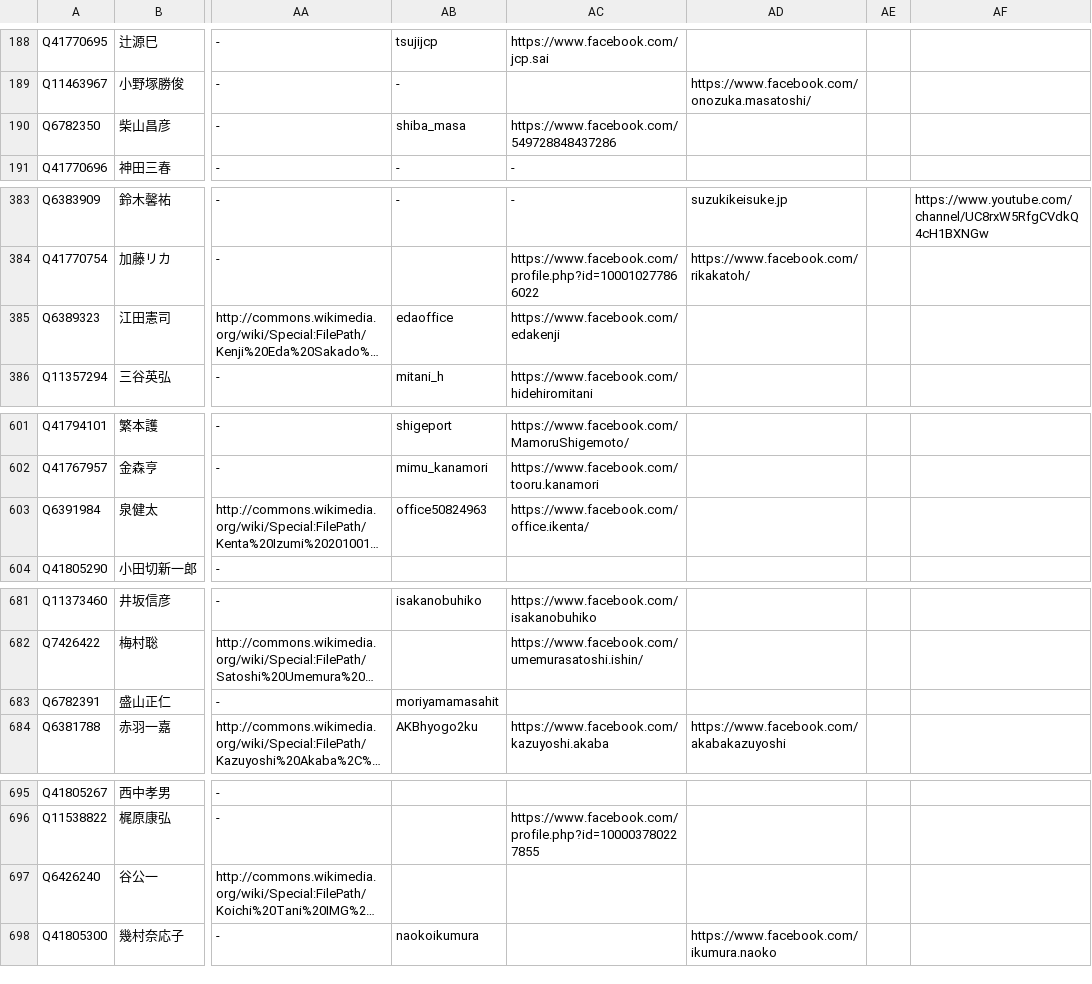
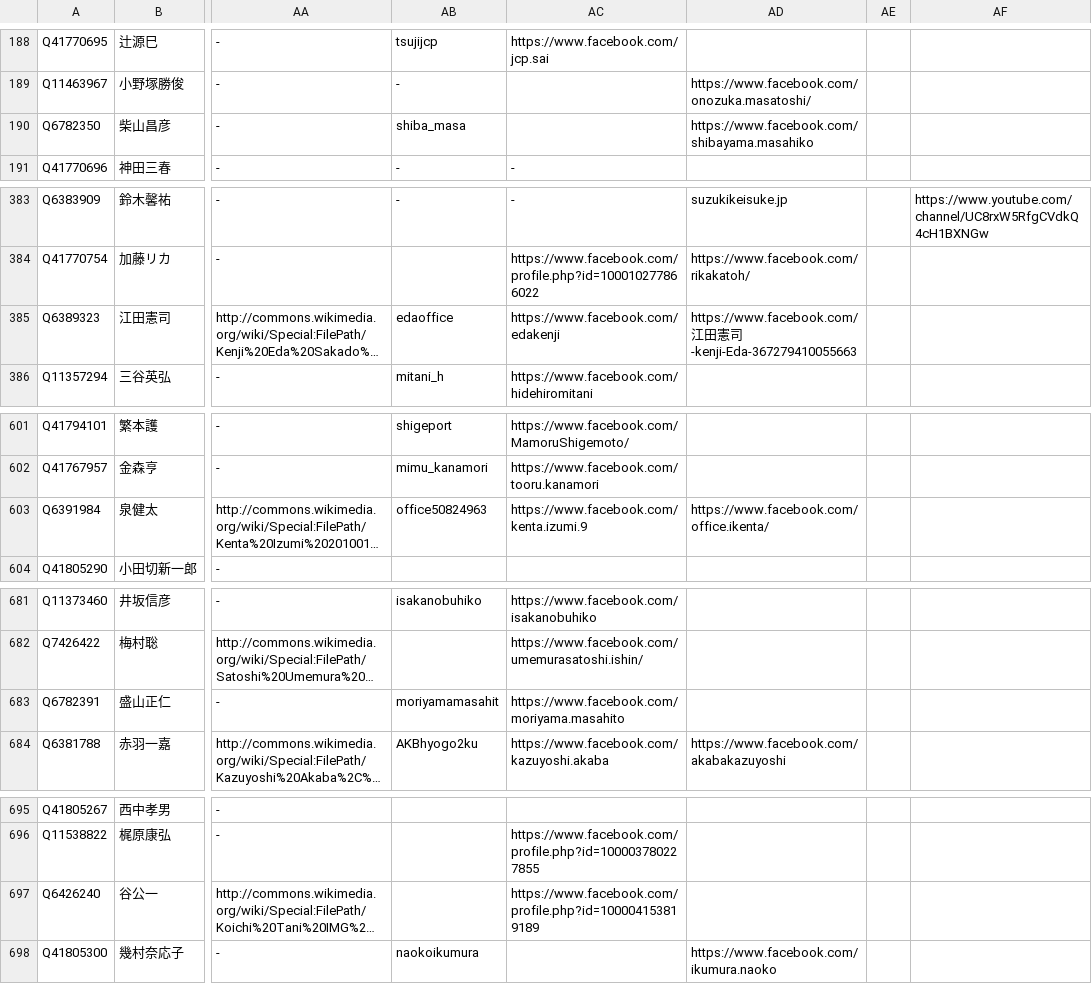
Before and after one commit to hkwi/shuin48pre, a CSV file: docs/gdoc_gray_db.csv, drawn as a sheet; only a part is shown, gaps mark what is left out; long unchanged cells end in …; the diff covers the shown part only; the diff names each change by its address in the sheet, - before the commit and + after, or states it on an @@ line.

```diff
--- a/docs/gdoc_gray_db.csv
+++ b/docs/gdoc_gray_db.csv
-AC190: https://www.facebook.com/549728848437286
+AC190: (empty)
-AD190: (empty)
+AD190: https://www.facebook.com/shibayama.masahiko
-AD385: (empty)
+AD385: https://www.facebook.com/江田憲司-kenji-Eda-367279410055663
-AC603: https://www.facebook.com/office.ikenta/
+AC603: https://www.facebook.com/kenta.izumi.9
-AD603: (empty)
+AD603: https://www.facebook.com/office.ikenta/
-AC683: (empty)
+AC683: https://www.facebook.com/moriyama.masahito
-AC697: (empty)
+AC697: https://www.facebook.com/profile.php?id=100004153819189
```
Also changed, not shown: 4 edited cells elsewhere in this file, 2 other files.
